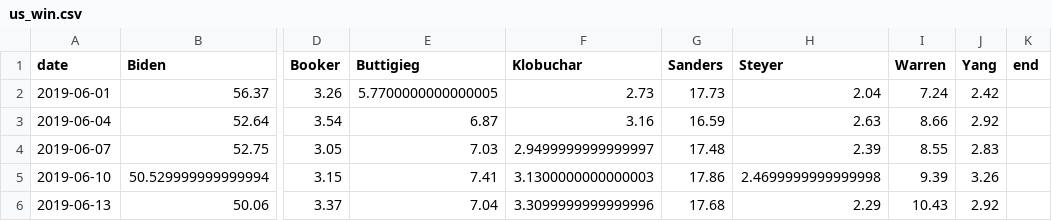
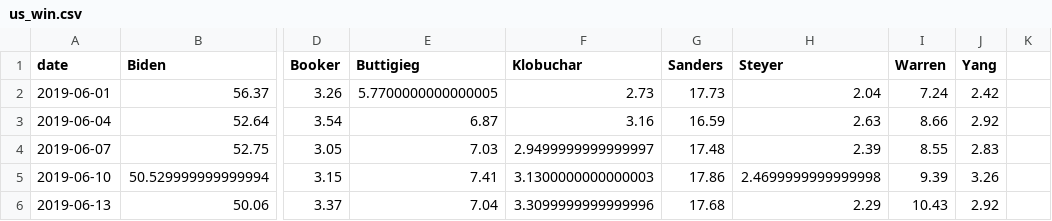
Before and after one commit to ben2vec/jhkforecasts, a CSV file: democratic_primary/us_win.csv, drawn as a sheet; only a part is shown, gaps mark what is left out; the diff names each change by its address in the sheet, - before the commit and + after, or states it on an @@ line.

```diff
--- a/democratic_primary/us_win.csv
+++ b/democratic_primary/us_win.csv
-K1: end
+K1: (empty)
```
Also changed, not shown: 1 other file.
